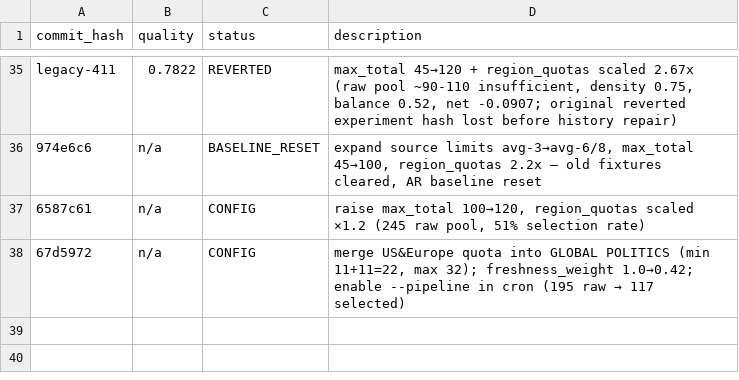
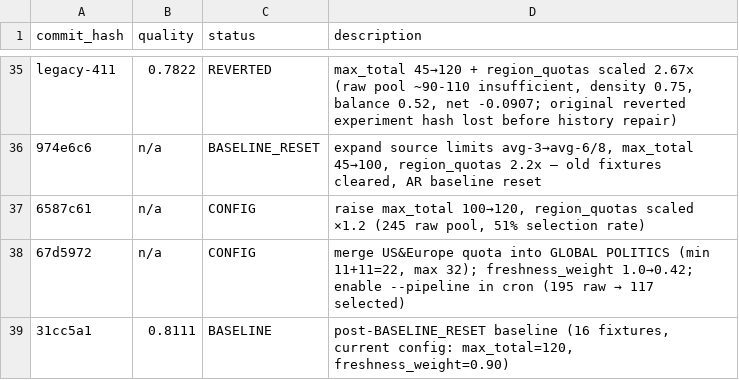
Before and after one commit to chengli1986/global-news, a TSV file: autoresearch/results.tsv, drawn as a sheet; only a part is shown, gaps mark what is left out.

```diff
--- a/autoresearch/results.tsv
+++ b/autoresearch/results.tsv
@@ -38 +38,2 @@ legacy-411	0.7822	REVERTED	max_total 45→120 + region_quotas scaled 2.67x (raw
 67d5972	n/a	CONFIG	merge US&Europe quota into GLOBAL POLITICS (min 11+11=22, max 32); freshness_weight 1.0→0.42; enable --pipeline in cron (195 raw → 117 selected)
+31cc5a1	0.8111	BASELINE	post-BASELINE_RESET baseline (16 fixtures, current config: max_total=120, freshness_weight=0.90)
```
Also changed, not shown: 1 other file.
